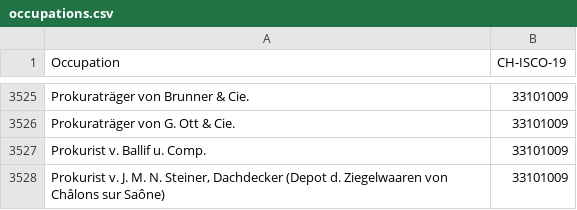
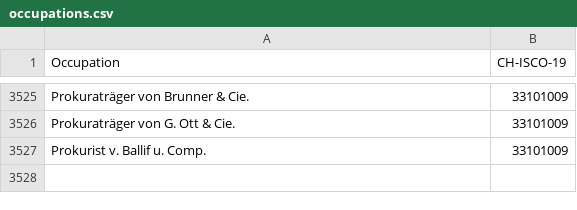
Before and after one commit to brawer/bern-addresses, a CSV file: src/occupations.csv, drawn as a sheet; only a part is shown, gaps mark what is left out.

Commit message:
Correction

```diff
--- a/src/occupations.csv
+++ b/src/occupations.csv
@@ -3527,2 +3527 @@ Prokuraträger von G. Ott & Cie.,33101009
 Prokurist v. Ballif u. Comp.,33101009
-"Prokurist v. J. M. N. Steiner, Dachdecker (Depot d. Ziegelwaaren von Châlons sur Saône)",33101009
```
